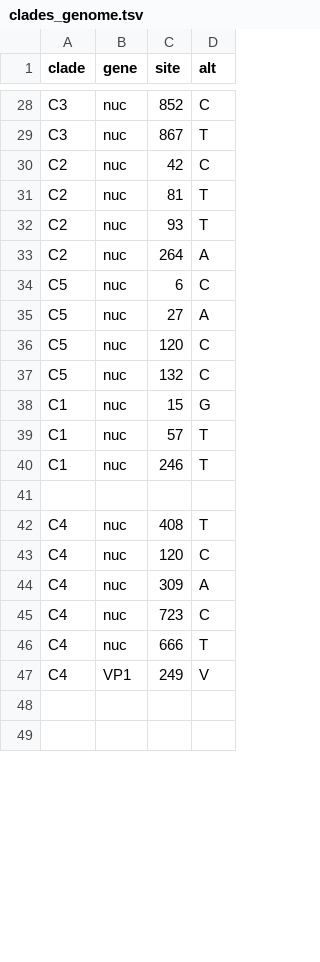
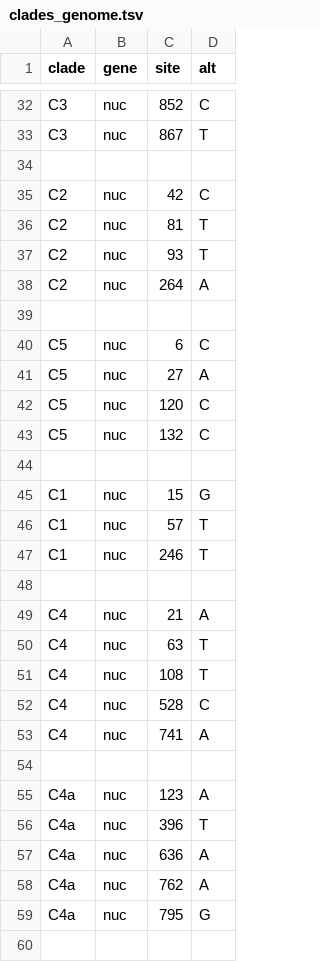
Before and after one commit to hodcroftlab/enterovirus_a71, a TSV file: vp1/config/clades_genome.tsv, drawn as a sheet; only a part is shown, gaps mark what is left out; the diff covers the shown part only.

```diff
--- a/vp1/config/clades_genome.tsv
+++ b/vp1/config/clades_genome.tsv
@@ -29,2 +33,3 @@ C3	nuc	852	C
 C3	nuc	867	T
+
 C2	nuc	42	C
@@ -33,2 +38,3 @@ C2	nuc	93	T
 C2	nuc	264	A
+
 C5	nuc	6	C
@@ -37,2 +43,3 @@ C5	nuc	120	C
 C5	nuc	132	C
+
 C1	nuc	15	G
@@ -41,9 +48,13 @@ C1	nuc	246	T
 
-C4	nuc	408	T
-C4	nuc	120	C
-C4	nuc	309	A
-C4	nuc	723	C
-C4	nuc	666	T
-C4	VP1	249	V
+C4	nuc	21	A
+C4	nuc	63	T
+C4	nuc	108	T
+C4	nuc	528	C
+C4	nuc	741	A
 
+C4a	nuc	123	A
+C4a	nuc	396	T
+C4a	nuc	636	A
+C4a	nuc	762	A
+C4a	nuc	795	G
 
```
Also changed, not shown: 14 added rows and 6 edited cells elsewhere in this file, whole_genome/config/clades_genome.tsv, 6 other files.
